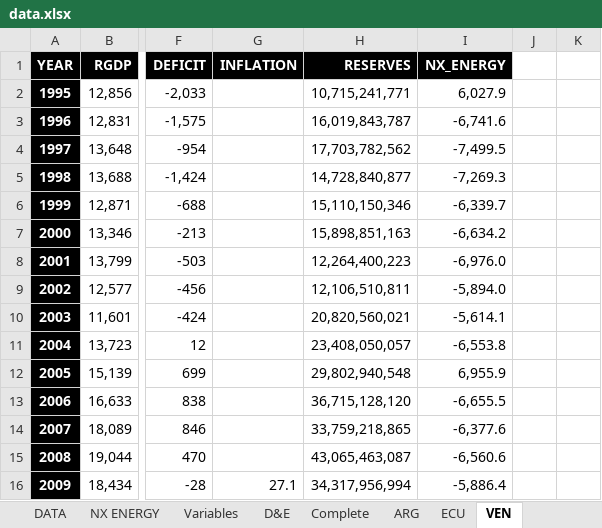
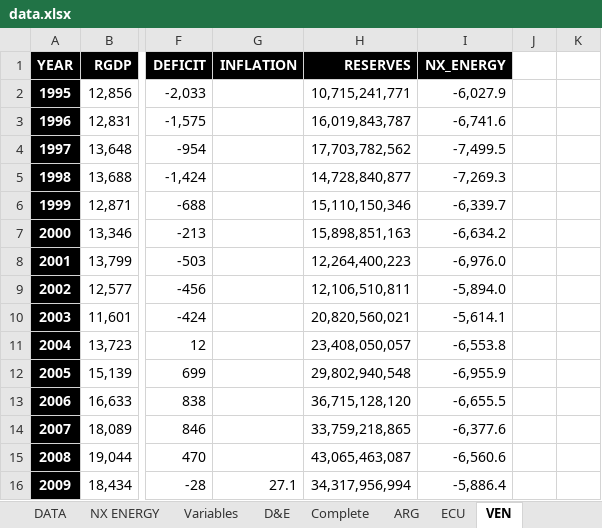
Before and after one commit to ncachanosky/Macroeconomic-Populism, an Excel workbook: data.xlsx, sheet VEN, drawn as a sheet; only a part is shown, gaps mark what is left out; values as stored, in another font and other column widths than the file's, no borders; the diff names each change by its address in the sheet, - before the commit and + after, or states it on an @@ line.

Commit message:
Add files via upload

```diff
--- a/data.xlsx (sheet VEN)
+++ b/data.xlsx (sheet VEN)
-I2 (NX_ENERGY): 6,027.9
+I2 (NX_ENERGY): -6,027.9
-I12 (NX_ENERGY): 6,955.9
+I12 (NX_ENERGY): -6,955.9
```
